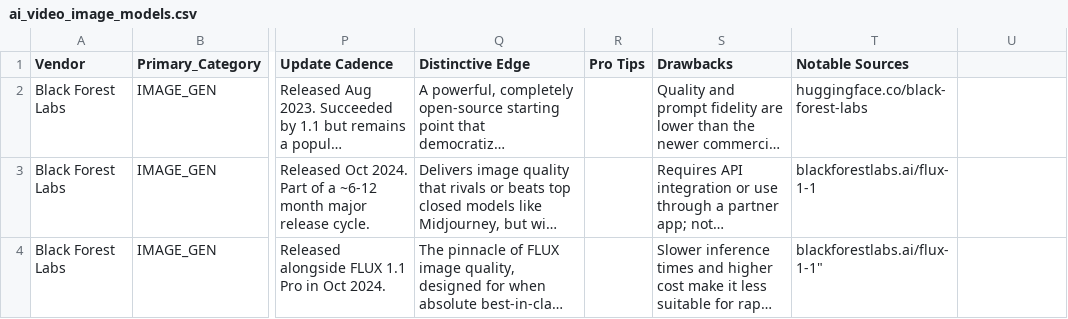
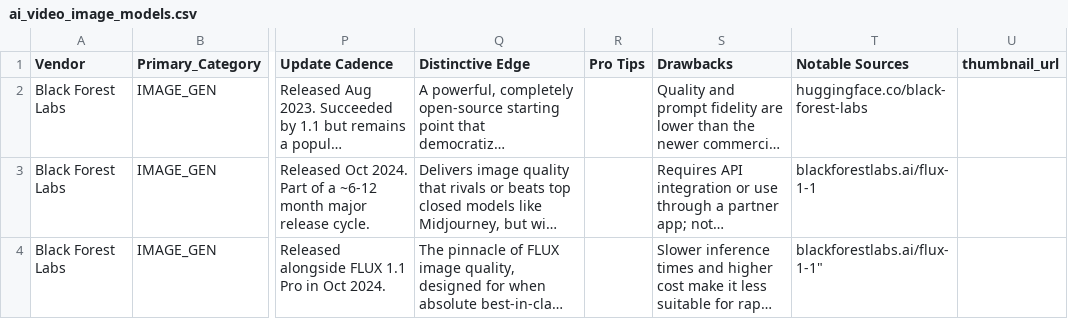
Before and after one commit to Arugami/bedroom-director, a CSV file: data/ai_video_image_models.csv, drawn as a sheet; only a part is shown, gaps mark what is left out; long unchanged cells end in …; the diff names each change by its address in the sheet, - before the commit and + after, or states it on an @@ line.

Commit message:
feat: implement visual-first tool cards with thumbnails and trust badges
- Add thumbnail_url column to CSV and sync pipeline
- Redesign ToolCard with image-dominant layout (16:9 aspect ratio)
- Add trust signal badges (API, Commercial Use, Free Tier)
- Implement skeleton loading screens with shimmer animation
- Update tool types and data mapping for thumbnails
- Apply Chiat/Day voice (Explore CTA, understated badges)

Sprint 1, Track 1: Visual-first redesign + trust signals

```diff
--- a/data/ai_video_image_models.csv
+++ b/data/ai_video_image_models.csv
-U1: (empty)
+U1: thumbnail_url
```
Also changed, not shown: 9 other files.
